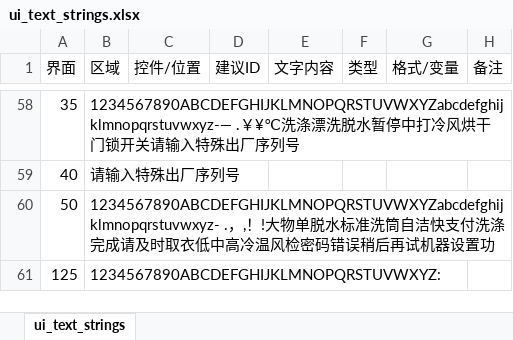
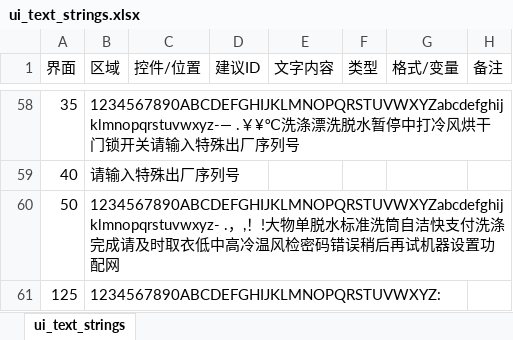
Before and after one commit to hmzl556/LVGL_zzt_v1.5, an Excel workbook: lv_port_pc_vscode-master/src/ui/ui_text_strings.xlsx, sheet ui_text_strings, drawn as a sheet; only a part is shown, gaps mark what is left out; values as stored, in another font and other column widths than the file's, no borders; the diff names each change by its address in the sheet, - before the commit and + after, or states it on an @@ line.

```diff
--- a/lv_port_pc_vscode-master/src/ui/ui_text_strings.xlsx (sheet ui_text_strings)
+++ b/lv_port_pc_vscode-master/src/ui/ui_text_strings.xlsx (sheet ui_text_strings)
-B60 (区域): …器设置功
+B60 (区域): …器设置功配网
```
Also changed, not shown: 3 other files.
